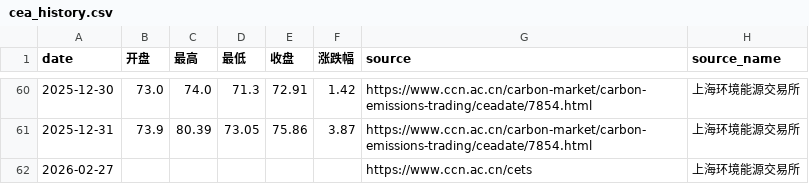
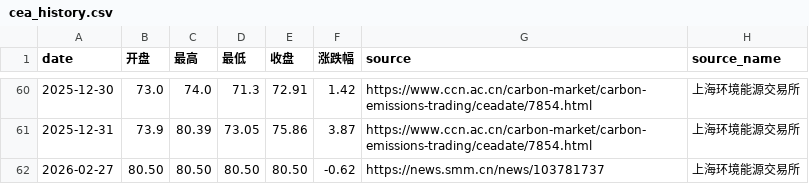
Before and after one commit to YasoneRootflux/carbon-market-blog, a CSV file: data/cea_history.csv, drawn as a sheet; only a part is shown, gaps mark what is left out.

Commit message:
data: 更新2026-02-27 CEA行情数据（备用数据源）
- CEA: 开盘80.50/最高80.50/最低80.50/收盘80.50元/吨，涨跌幅-0.62%
- CCER: 2026-02-27数据暂未获取（ccn.ac.cn SSL连接失败）
- 数据来源: 上海有色网(SMM)，原始来源: 上海环境能源交易所
- 注: 碳中和网(ccn.ac.cn)今日SSL连接异常，使用备用数据源

```diff
--- a/data/cea_history.csv
+++ b/data/cea_history.csv
@@ -61,2 +61,2 @@ date,开盘,最高,最低,收盘,涨跌幅,source,source_name
 2025-12-31,73.9,80.39,73.05,75.86,3.87,https://www.ccn.ac.cn/carbon-market/carbon-emissions-trading/ceadate/7854.html,上海环境能源交易所
-2026-02-27,,,,,,https://www.ccn.ac.cn/cets,上海环境能源交易所
+2026-02-27,80.50,80.50,80.50,80.50,-0.62,https://news.smm.cn/news/103781737,上海环境能源交易所
```
Also changed, not shown: data/ccer_history.csv, 1 other file.
